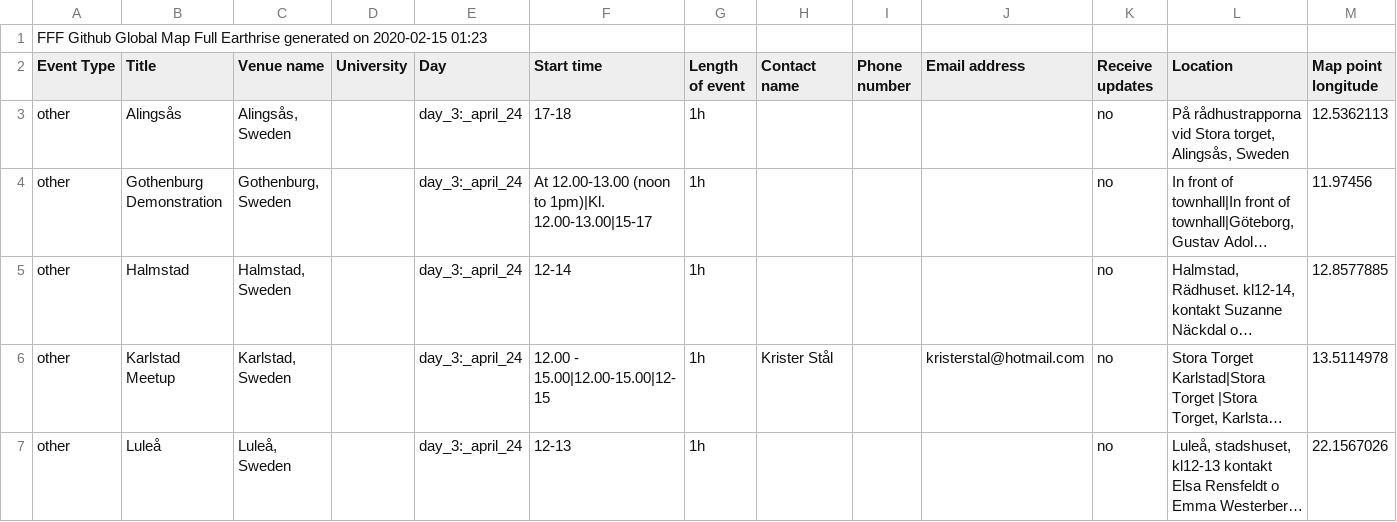
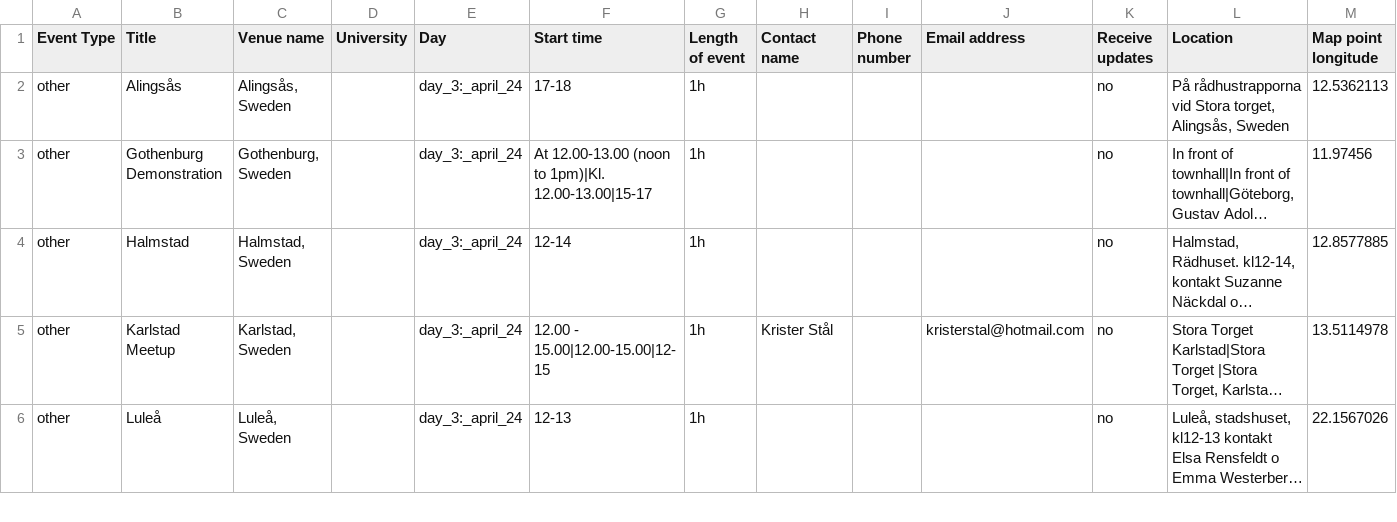
Before and after one commit to allforeco/fridaysforfuture, a CSV file: fff-earthday.csv, drawn as a sheet; only a part is shown; long unchanged cells end in …; rows hold the shown columns only; the diff names each change by its address in the sheet, - before the commit and + after, or states it on an @@ line.

Commit message:
System scheduled commit 2020-02-16 01:23

```diff
--- a/fff-earthday.csv
+++ b/fff-earthday.csv
-row 1: FFF Github Global Map Full Earthrise generated on 2020-02-15 01:23
```
